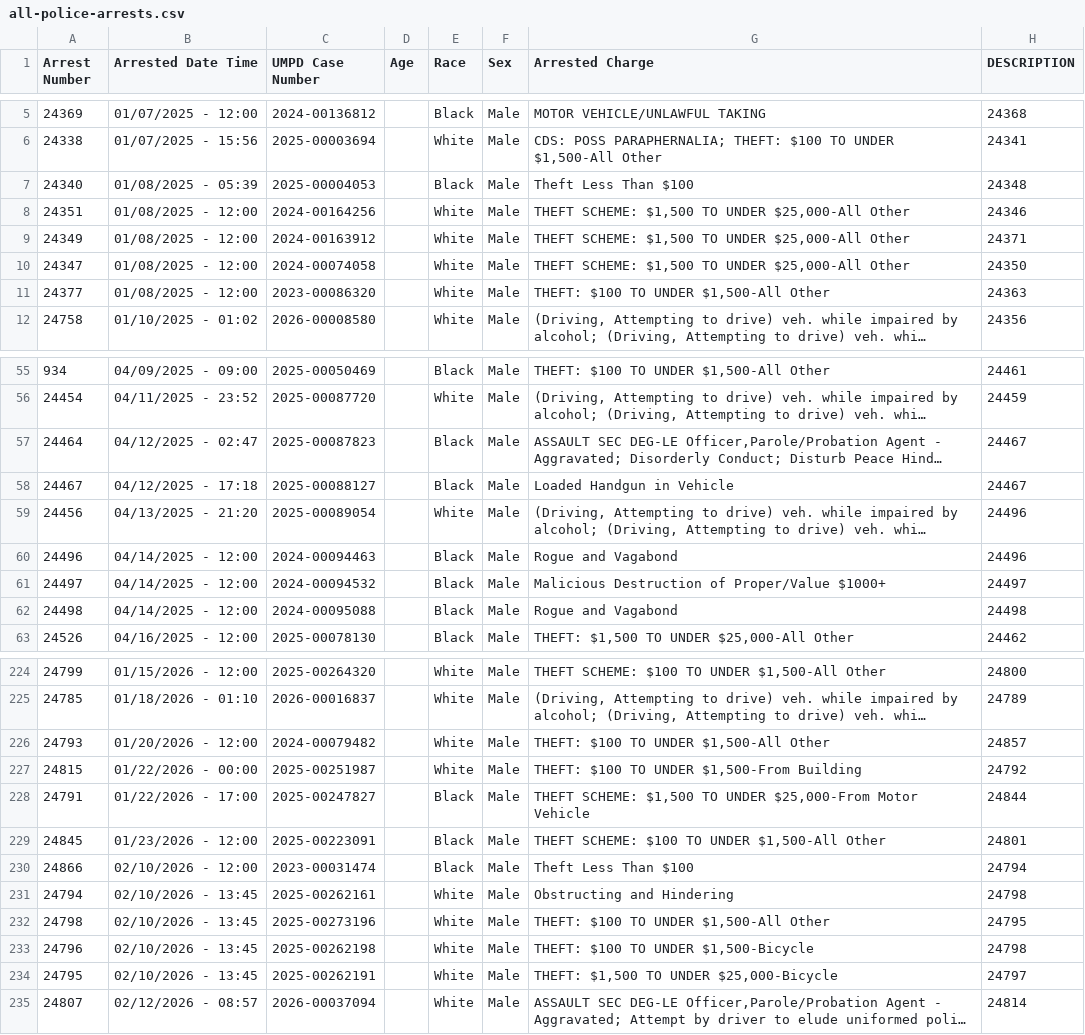
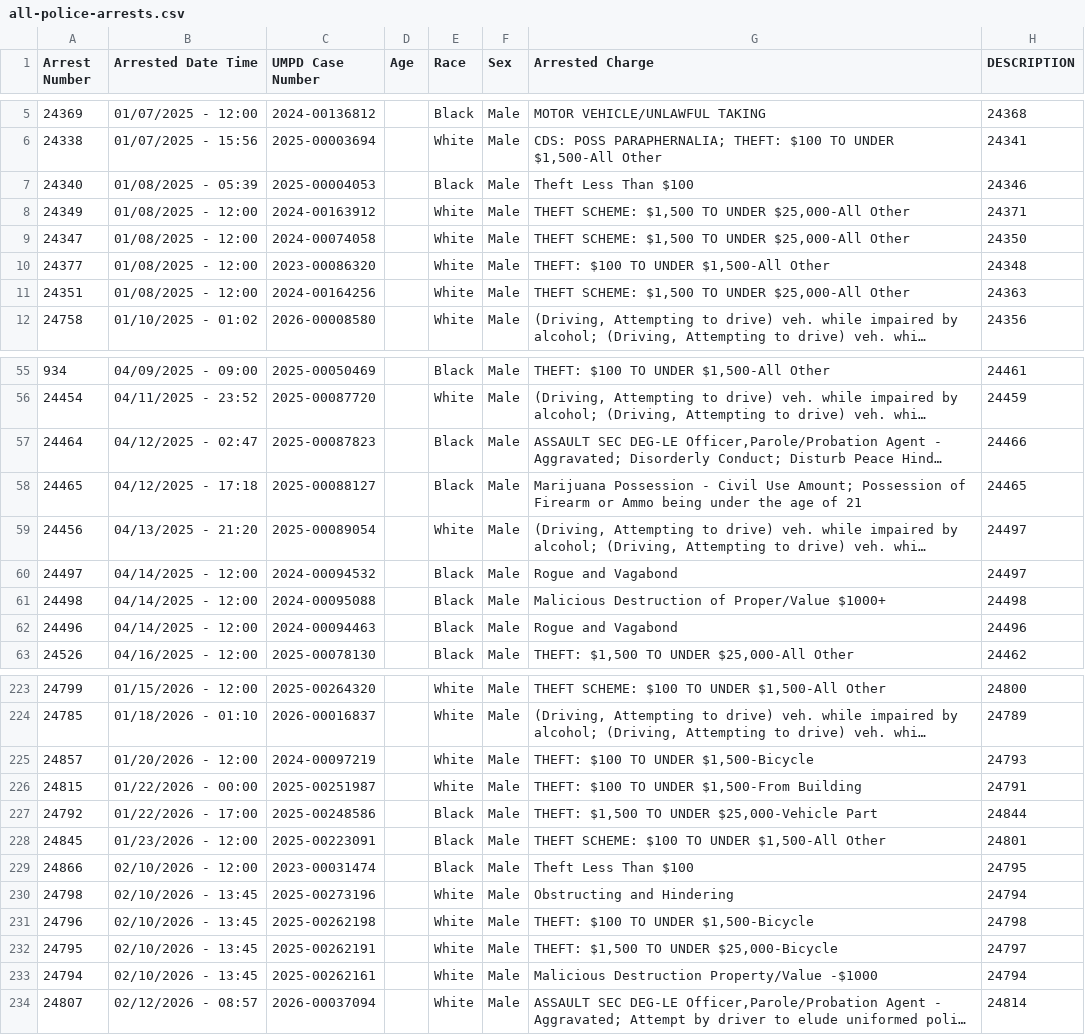
Before and after one commit to dwillis/umpd-logs, a CSV file: data/all-police-arrests.csv, drawn as a sheet; only a part is shown, gaps mark what is left out; long unchanged cells end in …; removed rows and columns are numbered as before the commit, all else as after; the diff covers the shown part only; the diff names each change by its address in the sheet, - before the commit and + after, or states it on an @@ line.

```diff
--- a/data/all-police-arrests.csv
+++ b/data/all-police-arrests.csv
-H7 (DESCRIPTION): 24348
+H7 (DESCRIPTION): 24346
-row 8: 24351 | 01/08/2025 - 12:00 | 2024-00164256 |  | White | Male | THEFT SCHEME: $1,500 TO UNDER $25,000-All Other | 24346
-H10 (DESCRIPTION): 24363
+H10 (DESCRIPTION): 24348
+row 11: 24351 | 01/08/2025 - 12:00 | 2024-00164256 |  | White | Male | THEFT SCHEME: $1,500 TO UNDER $25,000-All Other | 24363
-H57 (DESCRIPTION): 24467
+H57 (DESCRIPTION): 24466
-A58 (Arrest Number): 24467
+A58 (Arrest Number): 24465
-G58 (Arrested Charge): Loaded Handgun in Vehicle
+G58 (Arrested Charge): Marijuana Possession - Civil Use Amount; Possession of Firearm or Ammo being under the age of 21
-H58 (DESCRIPTION): 24467
+H58 (DESCRIPTION): 24465
-H59 (DESCRIPTION): 24496
+H59 (DESCRIPTION): 24497
+row 60: 24497 | 04/14/2025 - 12:00 | 2024-00094532 |  | Black | Male | Rogue and Vagabond | 24497
+row 61: 24498 | 04/14/2025 - 12:00 | 2024-00095088 |  | Black | Male | Malicious Destruction of Proper/Value $1000+ | 24498
-row 61: 24497 | 04/14/2025 - 12:00 | 2024-00094532 |  | Black | Male | Malicious Destruction of Proper/Value $1000+ | 24497
-row 62: 24498 | 04/14/2025 - 12:00 | 2024-00095088 |  | Black | Male | Rogue and Vagabond | 24498
@@ row 226 moved to row 297: 24793 @@
@@ row 299 moved to row 225: 24857 @@
-H226 (DESCRIPTION): 24792
+H226 (DESCRIPTION): 24791
@@ row 228 moved to row 298: 24791 @@
@@ row 300 moved to row 227: 24792 @@
-H229 (DESCRIPTION): 24794
+H229 (DESCRIPTION): 24795
-row 231: 24794 | 02/10/2026 - 13:45 | 2025-00262161 |  | White | Male | Obstructing and Hindering | 24798
-G230 (Arrested Charge): THEFT: $100 TO UNDER $1,500-All Other
+G230 (Arrested Charge): Obstructing and Hindering
-H230 (DESCRIPTION): 24795
+H230 (DESCRIPTION): 24794
+row 233: 24794 | 02/10/2026 - 13:45 | 2025-00262161 |  | White | Male | Malicious Destruction Property/Value -$1000 | 24794
```
Also changed, not shown: 4 added rows, 2 removed rows, 13 moved rows and 13 edited cells elsewhere in this file, data/new_cases.csv, 2 other files.
